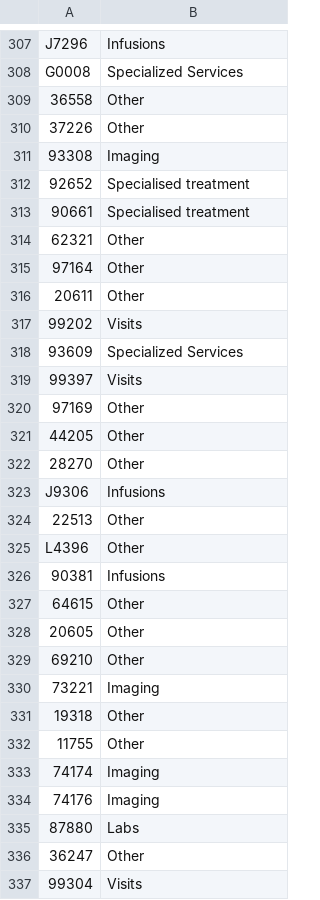
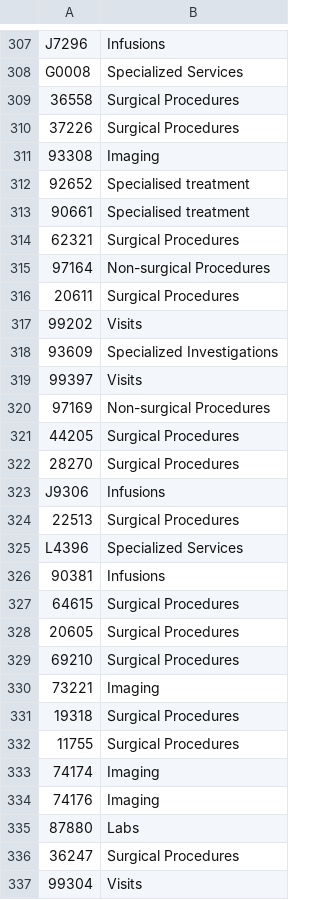
Before and after one commit to mustafa-boorenie/codeSorter, a CSV file: output/output.csv, drawn as a sheet; only a part is shown, gaps mark what is left out; the diff covers the shown part only.

```diff
--- a/output/output.csv
+++ b/output/output.csv
@@ -308,4 +308,4 @@ J7296,Infusions
 G0008,Specialized Services
-36558,Other
-37226,Other
+36558,Surgical Procedures
+37226,Surgical Procedures
 93308,Imaging
@@ -313,21 +313,21 @@ G0008,Specialized Services
 90661,Specialised treatment
-62321,Other
-97164,Other
-20611,Other
+62321,Surgical Procedures
+97164,Non-surgical Procedures
+20611,Surgical Procedures
 99202,Visits
-93609,Specialized Services
+93609,Specialized Investigations
 99397,Visits
-97169,Other
-44205,Other
-28270,Other
+97169,Non-surgical Procedures
+44205,Surgical Procedures
+28270,Surgical Procedures
 J9306,Infusions
-22513,Other
-L4396,Other
+22513,Surgical Procedures
+L4396,Specialized Services
 90381,Infusions
-64615,Other
-20605,Other
-69210,Other
+64615,Surgical Procedures
+20605,Surgical Procedures
+69210,Surgical Procedures
 73221,Imaging
-19318,Other
-11755,Other
+19318,Surgical Procedures
+11755,Surgical Procedures
 74174,Imaging
@@ -335,3 +335,3 @@ L4396,Other
 87880,Labs
-36247,Other
+36247,Surgical Procedures
 99304,Visits
```
Also changed, not shown: 136 edited cells elsewhere in this file, 2 other files.
